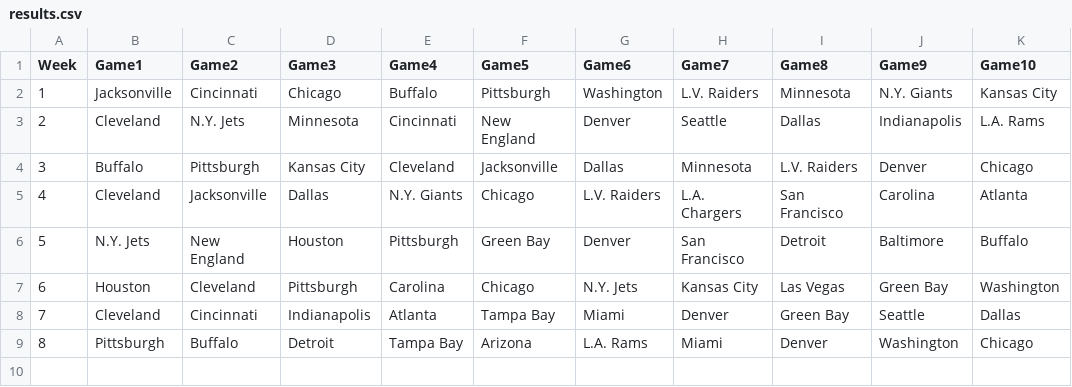
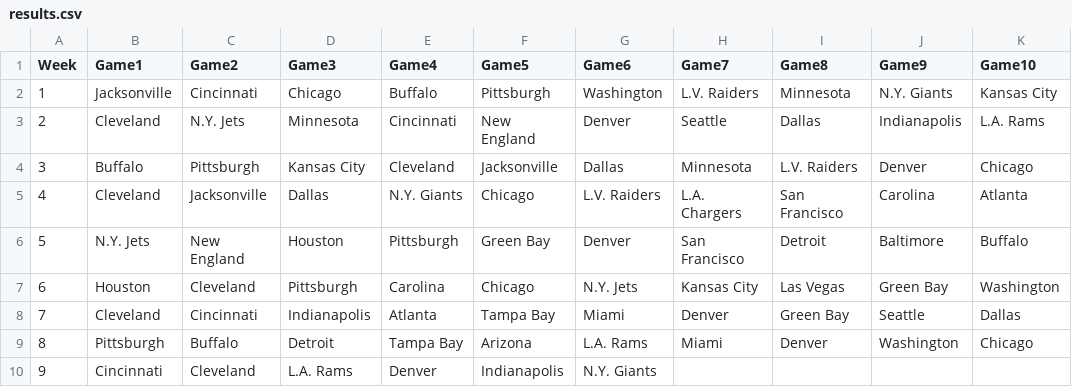
Before and after one commit to blakeweaver17-del/NFL-Pick-em, a CSV file: results.csv, drawn as a sheet.

Commit message:
Update results.csv

```diff
--- a/results.csv
+++ b/results.csv
@@ -9 +9,2 @@ Week,Game1,Game2,Game3,Game4,Game5,Game6,Game7,Game8,Game9,Game10
 8, Pittsburgh, Buffalo, Detroit, Tampa Bay, Arizona, L.A. Rams, Miami, Denver, Washington, Chicago
+9, Cincinnati, Cleveland, L.A. Rams, Denver, Indianapolis, N.Y. Giants,
```
